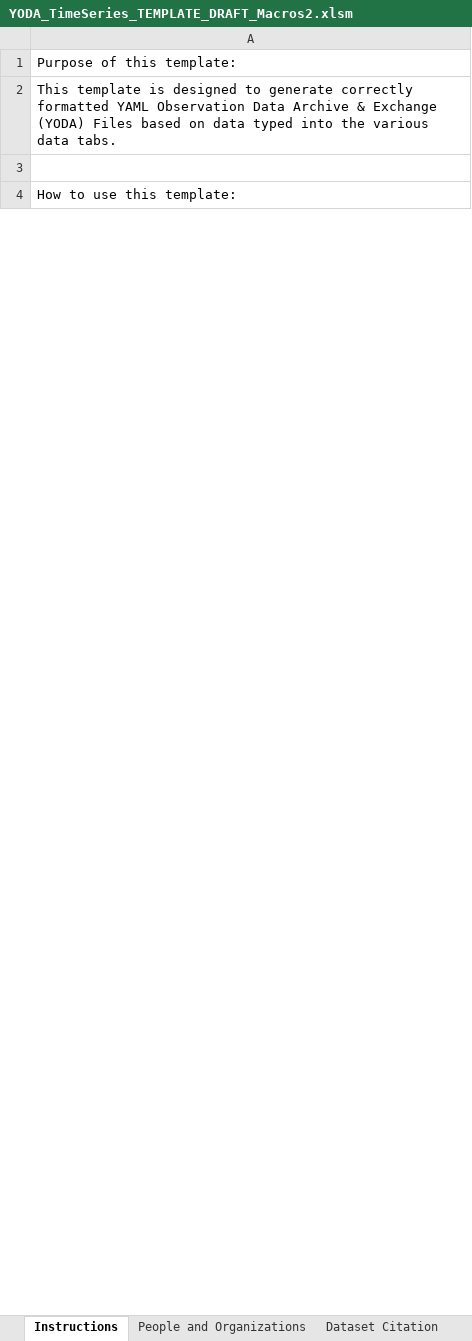
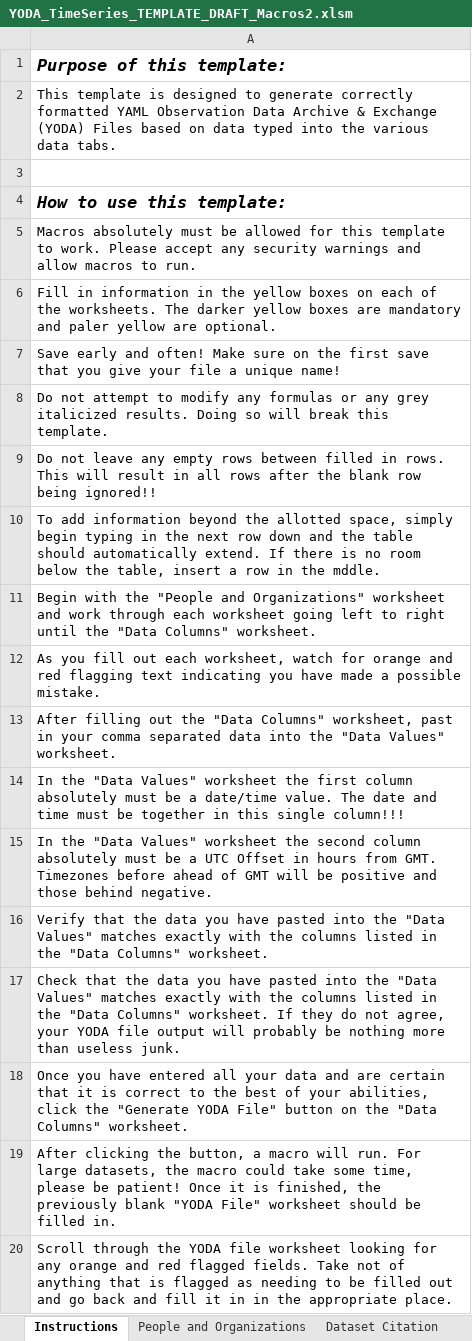
Before and after one commit to ODM2/YODA-File, an Excel workbook: ExcelTemplates/Prototypes/YODA_TimeSeries_TEMPLATE_DRAFT_Macros2.xlsm, sheet Instructions, drawn as a sheet; only a part is shown; values as stored, in another font and other column widths than the file's, no borders; the diff covers the shown part only; the diff names each change by its address in the sheet, - before the commit and + after, or states it on an @@ line.

Commit message:
Created a new blank working template
Everything should now work in the blank template!  Check it out!.

Well, it's still completely missing units and external identifiers, but
it's getting there...

```diff
--- a/ExcelTemplates/Prototypes/YODA_TimeSeries_TEMPLATE_DRAFT_Macros2.xlsm (sheet Instructions)
+++ b/ExcelTemplates/Prototypes/YODA_TimeSeries_TEMPLATE_DRAFT_Macros2.xlsm (sheet Instructions)
@@ A1 bold: off → on, italic: off → on, text size: larger @@
@@ A4 bold: off → on, italic: off → on, text size: larger @@
+row 5: Macros absolutely must be allowed for this template to work. Please accept any security warnings and allow macros to run.
+row 6: Fill in information in the yellow boxes on each of the worksheets. The darker yellow boxes are mandatory and paler yellow are optional.
+row 7: Save early and often! Make sure on the first save that you give your file a unique name!
+row 8: Do not attempt to modify any formulas or any grey italicized results. Doing so will break this template.
+row 9: Do not leave any empty rows between filled in rows. This will result in all rows after the blank row being ignored!!
+row 10: To add information beyond the allotted space, simply begin typing in the next row down and the table should automatically extend. If there is no room below the table, insert a row in the mddle.
+row 11: Begin with the "People and Organizations" worksheet and work through each worksheet going left to right until the "Data Columns" worksheet.
+row 12: As you fill out each worksheet, watch for orange and red flagging text indicating you have made a possible mistake.
+row 13: After filling out the "Data Columns" worksheet, past in your comma separated data into the "Data Values" worksheet.
+row 14: In the "Data Values" worksheet the first column absolutely must be a date/time value. The date and time must be together in this single column!!!
+row 15: In the "Data Values" worksheet the second column absolutely must be a UTC Offset in hours from GMT. Timezones before ahead of GMT will be positive and those behind negative.
+row 16: Verify that the data you have pasted into the "Data Values" matches exactly with the columns listed in the "Data Columns" worksheet.
+row 17: Check that the data you have pasted into the "Data Values" matches exactly with the columns listed in the "Data Columns" worksheet. If they do not agree, your YODA file output will probably be nothing more than useless junk.
+row 18: Once you have entered all your data and are certain that it is correct to the best of your abilities, click the "Generate YODA File" button on the "Data Columns" worksheet.
+row 19: After clicking the button, a macro will run. For large datasets, the macro could take some time, please be patient! Once it is finished, the previously blank "YODA File" worksheet should be filled in.
+row 20: Scroll through the YODA file worksheet looking for any orange and red flagged fields. Take not of anything that is flagged as needing to be filled out and go back and fill it in in the appropriate place.
```
Also changed, not shown: 18 added rows and cell formats elsewhere in this sheet, sheet YODA Generator, sheet YODA File, sheet YODA Header Blocks, sheet Sampling Features, sheet Data Columns, sheet Methods, 5 more sheets, formulas that keep their value, charts or pictures, 2 other files.
